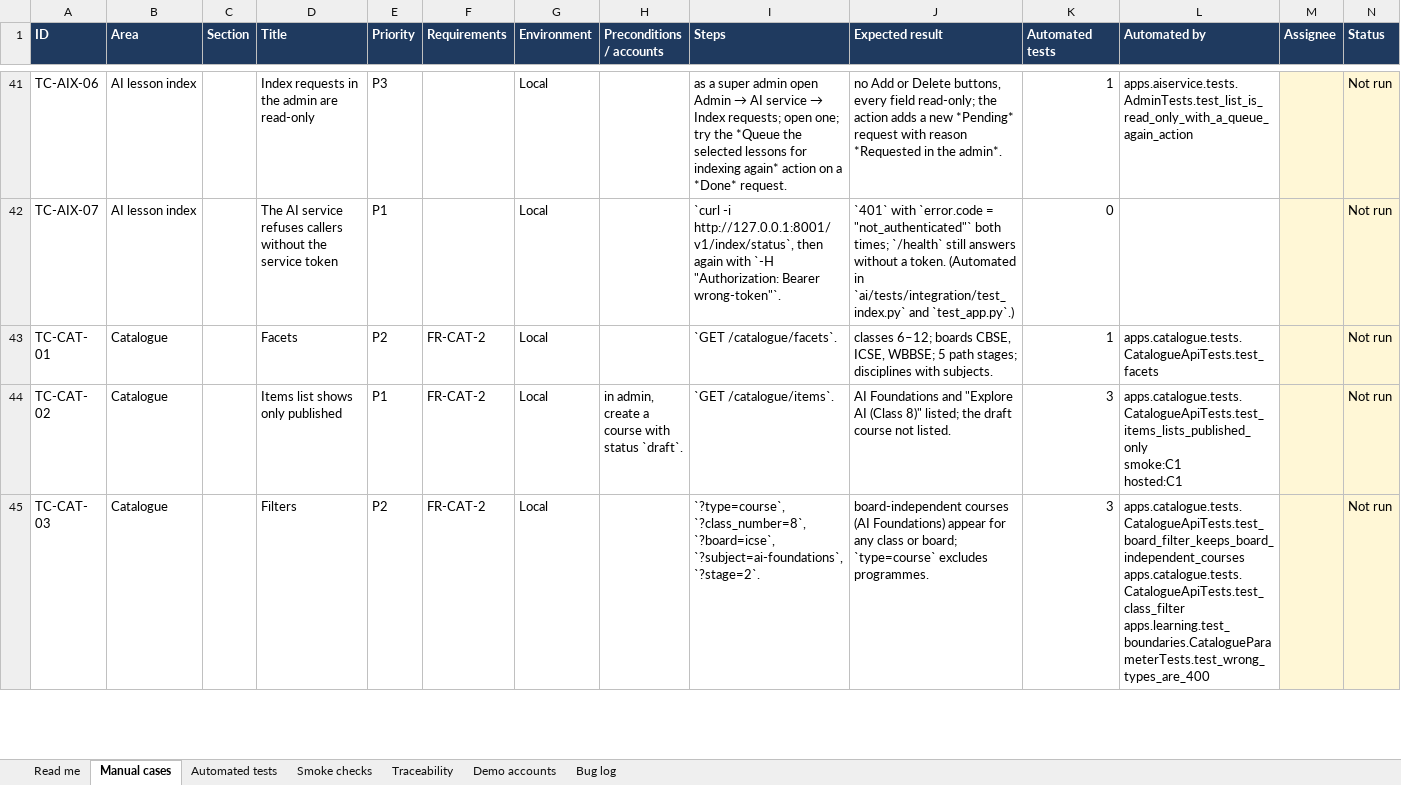
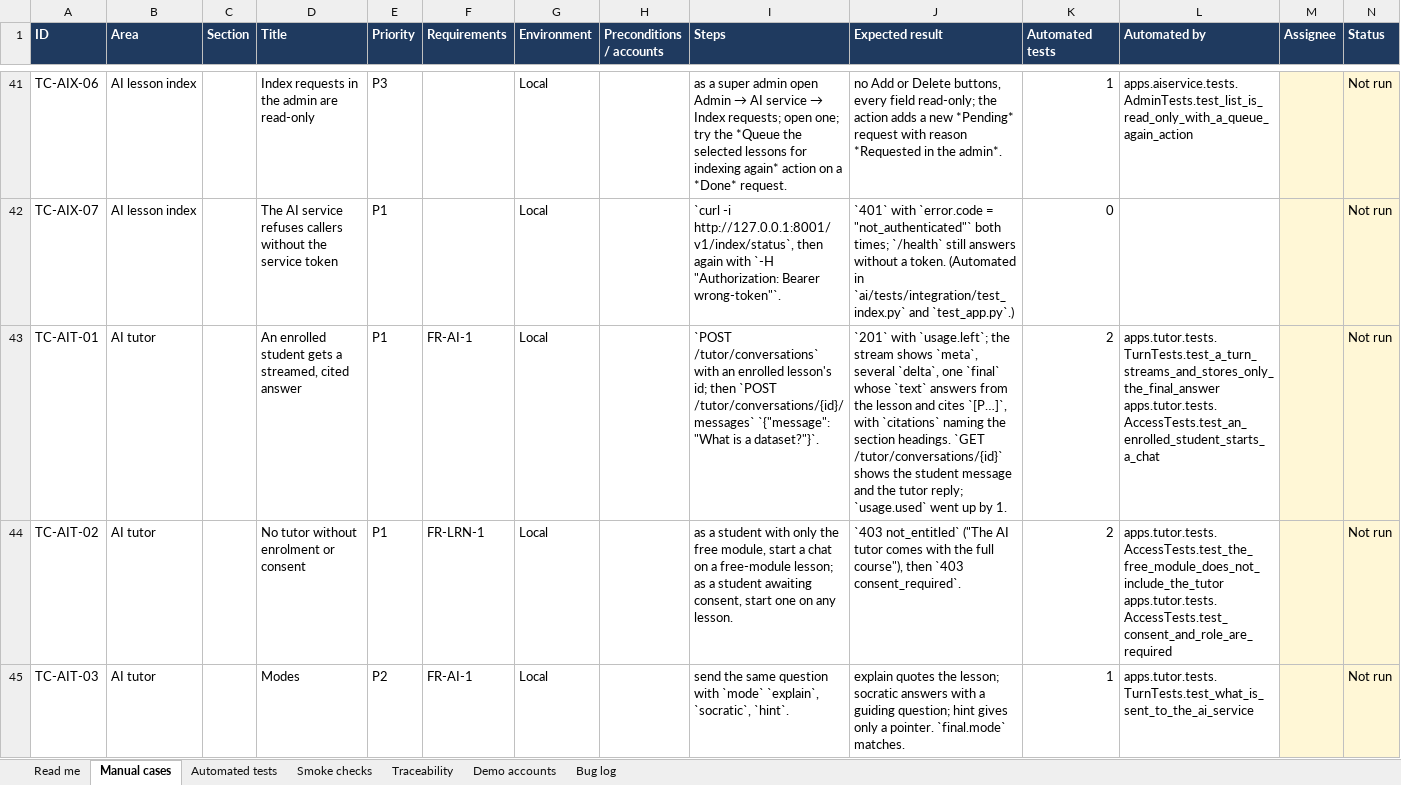
Before and after one commit to sachinks/tutor, an Excel workbook: docs/testing/TUTOR-test-suite.xlsx, sheet Manual cases, drawn as a sheet; only a part is shown, gaps mark what is left out; the shorter side is filled out with more unchanged rows; values as stored, in another font and other column widths than the file's, no borders; conditional formats not drawn; rows hold the shown columns only; ↵ is a line break in a cell; the diff covers the shown part only; the diff names each change by its address in the sheet, - before the commit and + after, or states it on an @@ line.

Commit message:
Add student AI tutor app (step 5a)
apps.tutor: chats on enrolled lessons (not the free module), SSE relay to the AI service storing only the final answer (personal data already hidden), daily limit of 50 per IST day refunded on failure, quiz guard from open attempts, pseudonymous learner_ref, safety flags (high/critical parent-visible), DRAFT helplines, critical alert log, admin safety queue, 90-day retention (purge_tutor_chats in build.sh, D40). AI final event now returns the scrubbed message. 299 backend tests 96%, 250 ai tests 99%. Docs: API reference, TC-AIT-01..11, Q21.

```diff
--- a/docs/testing/TUTOR-test-suite.xlsx (sheet Manual cases)
+++ b/docs/testing/TUTOR-test-suite.xlsx (sheet Manual cases)
+row 43: TC-AIT-01 | AI tutor |  | An enrolled student gets a streamed, cited answer | P1 | FR-AI-1 | Local |  | `POST /tutor/conversations` with an enrolled lesson's id; then `POST /tutor/conversations/{id}/messages` `{"message": "What is a dataset?"}`. | `201` with `usage.left`; the stream shows `meta`, several `delta`, one `final` whose `text` answers from the lesson and cites `[P…]`, with `citations` naming the section headings. `GET /tutor/conversations/{id}` shows the student message and the tutor reply; `usage.used` went up by 1. | 2 | apps.tutor.tests.TurnTests.test_a_turn_streams_and_stores_only_the_final_answer ↵ apps.tutor.tests.AccessTests.test_an_enrolled_student_starts_a_chat |  | Not run
+row 44: TC-AIT-02 | AI tutor |  | No tutor without enrolment or consent | P1 | FR-LRN-1 | Local |  | as a student with only the free module, start a chat on a free-module lesson; as a student awaiting consent, start one on any lesson. | `403 not_entitled` ("The AI tutor comes with the full course"), then `403 consent_required`. | 2 | apps.tutor.tests.AccessTests.test_the_free_module_does_not_include_the_tutor ↵ apps.tutor.tests.AccessTests.test_consent_and_role_are_required |  | Not run
+row 45: TC-AIT-03 | AI tutor |  | Modes | P2 | FR-AI-1 | Local |  | send the same question with `mode` `explain`, `socratic`, `hint`. | explain quotes the lesson; socratic answers with a guiding question; hint gives only a pointer. `final.mode` matches. | 1 | apps.tutor.tests.TurnTests.test_what_is_sent_to_the_ai_service |  | Not run
```
Also changed, not shown: 8 added rows elsewhere in this sheet, sheet Automated tests, sheet Read me, sheet Traceability, 30 other files.
